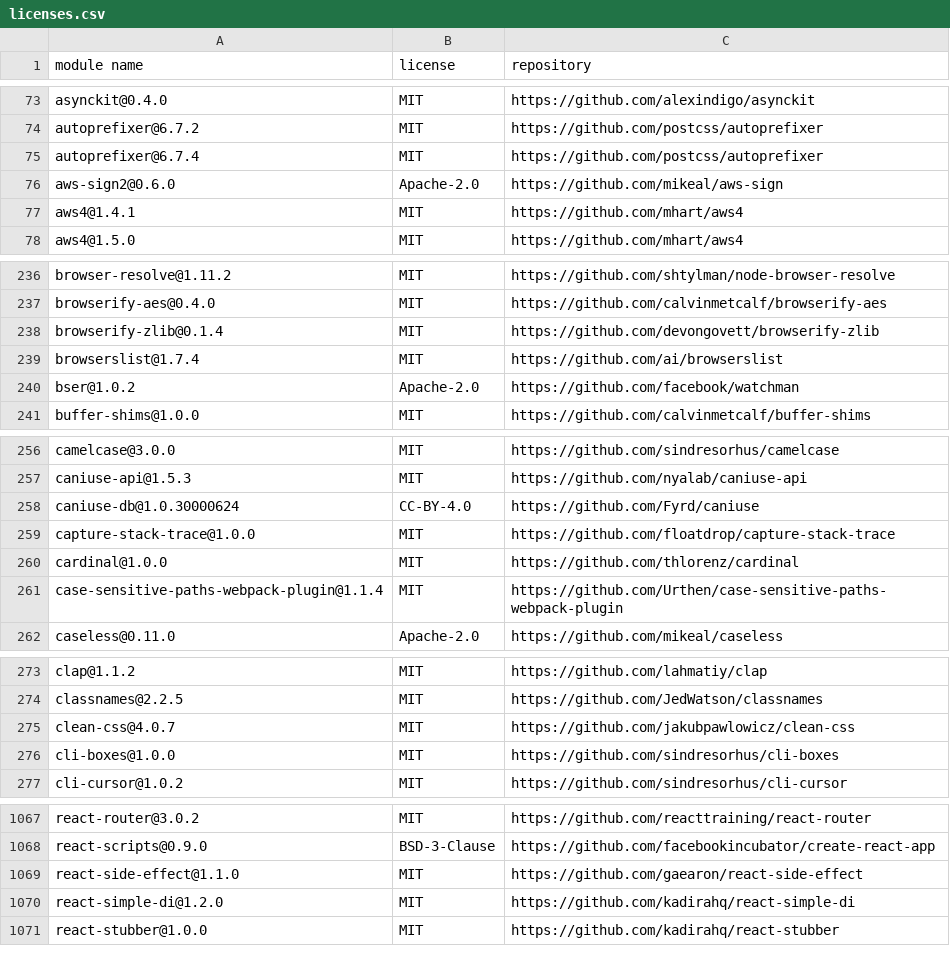
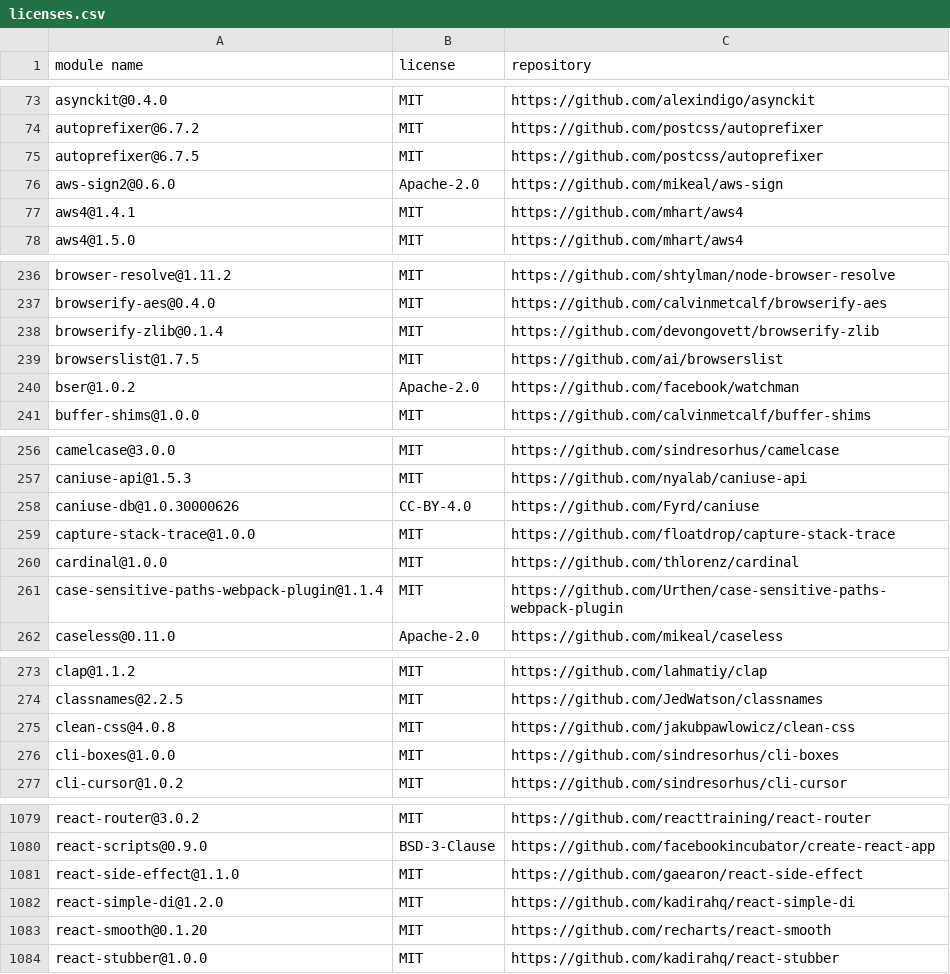
Before and after one commit to MCS-Lite/mcs-lite, a CSV file: docs/licenses.csv, drawn as a sheet; only a part is shown, gaps mark what is left out; the diff covers the shown part only.

```diff
--- a/docs/licenses.csv
+++ b/docs/licenses.csv
@@ -74,3 +74,3 @@
 "autoprefixer@6.7.2","MIT","https://github.com/postcss/autoprefixer"
-"autoprefixer@6.7.4","MIT","https://github.com/postcss/autoprefixer"
+"autoprefixer@6.7.5","MIT","https://github.com/postcss/autoprefixer"
 "aws-sign2@0.6.0","Apache-2.0","https://github.com/mikeal/aws-sign"
@@ -238,3 +238,3 @@
 "browserify-zlib@0.1.4","MIT","https://github.com/devongovett/browserify-zlib"
-"browserslist@1.7.4","MIT","https://github.com/ai/browserslist"
+"browserslist@1.7.5","MIT","https://github.com/ai/browserslist"
 "bser@1.0.2","Apache-2.0","https://github.com/facebook/watchman"
@@ -257,3 +257,3 @@
 "caniuse-api@1.5.3","MIT","https://github.com/nyalab/caniuse-api"
-"caniuse-db@1.0.30000624","CC-BY-4.0","https://github.com/Fyrd/caniuse"
+"caniuse-db@1.0.30000626","CC-BY-4.0","https://github.com/Fyrd/caniuse"
 "capture-stack-trace@1.0.0","MIT","https://github.com/floatdrop/capture-stack-trace"
@@ -274,3 +274,3 @@
 "classnames@2.2.5","MIT","https://github.com/JedWatson/classnames"
-"clean-css@4.0.7","MIT","https://github.com/jakubpawlowicz/clean-css"
+"clean-css@4.0.8","MIT","https://github.com/jakubpawlowicz/clean-css"
 "cli-boxes@1.0.0","MIT","https://github.com/sindresorhus/cli-boxes"
@@ -1070,2 +1082,3 @@
 "react-simple-di@1.2.0","MIT","https://github.com/kadirahq/react-simple-di"
+"react-smooth@0.1.20","MIT","https://github.com/recharts/react-smooth"
 "react-stubber@1.0.0","MIT","https://github.com/kadirahq/react-stubber"
```
Also changed, not shown: 14 added rows and 8 edited cells elsewhere in this file.
